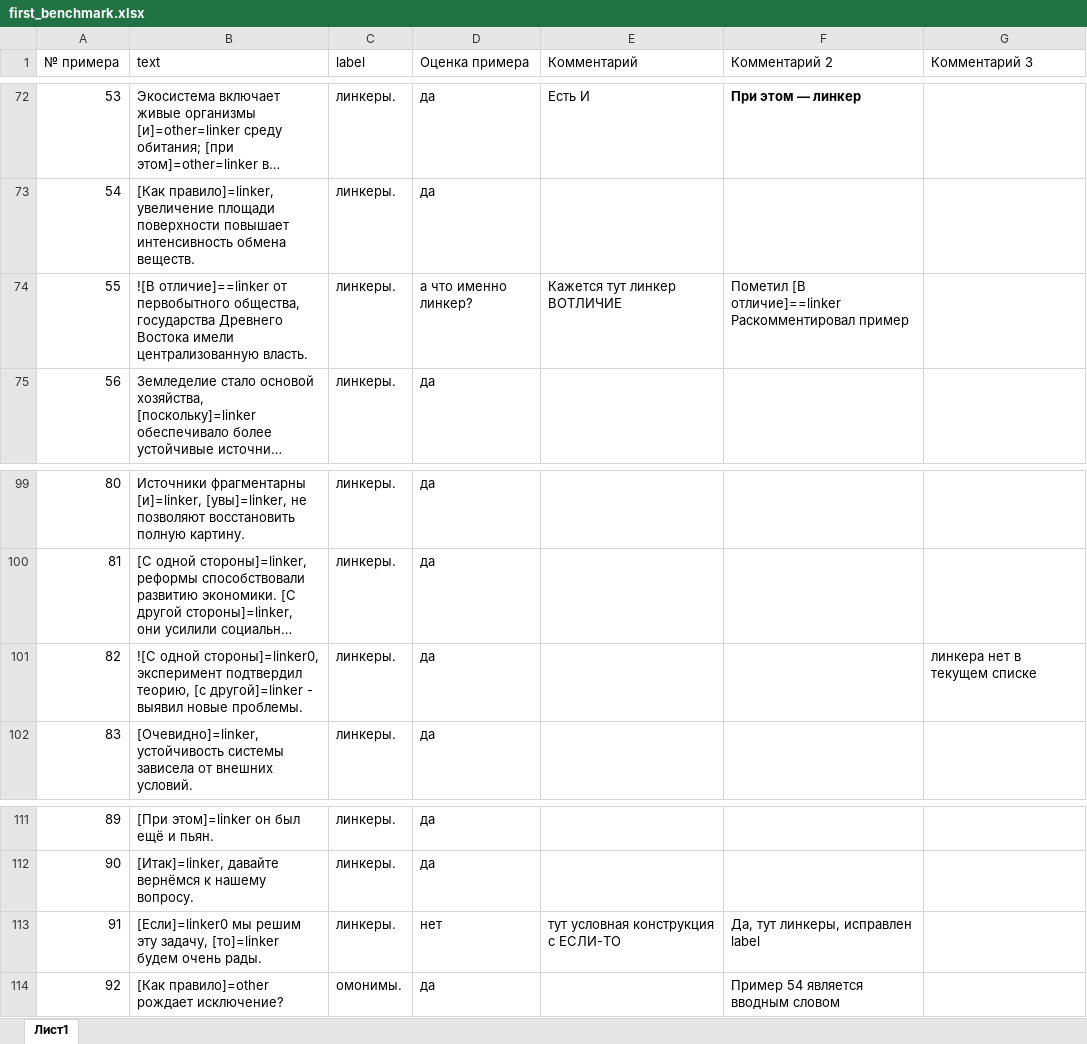
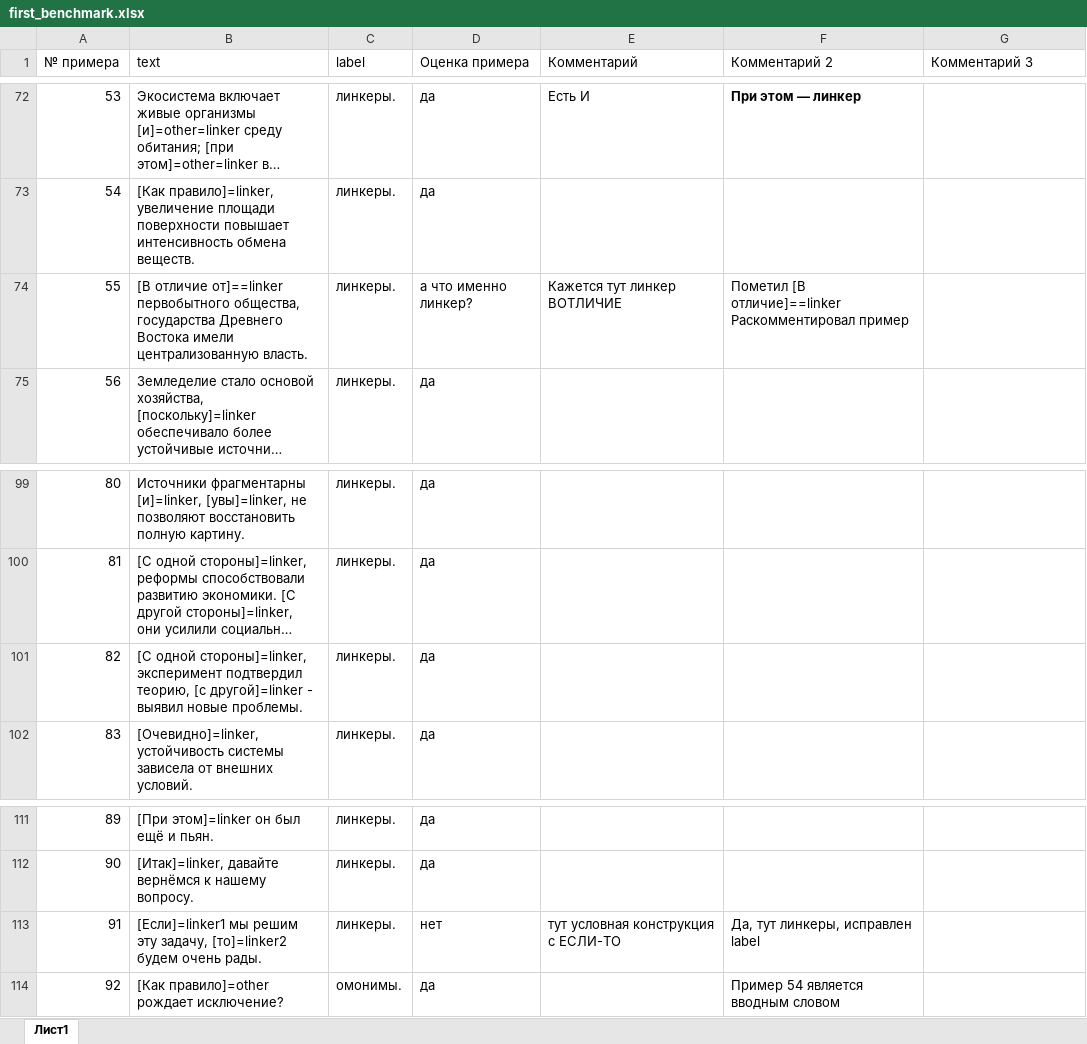
Before and after one commit to Digital-Pushkin-Lab/connector-extractor, an Excel workbook: src/first_benchmark.xlsx, sheet Лист1, drawn as a sheet; only a part is shown, gaps mark what is left out; long unchanged cells end in …; values as stored, in another font and other column widths than the file's, no borders; the diff covers the shown part only; the diff names each change by its address in the sheet, - before the commit and + after, or states it on an @@ line.

```diff
--- a/src/first_benchmark.xlsx (sheet Лист1)
+++ b/src/first_benchmark.xlsx (sheet Лист1)
-B74 (text): ![В отличие]==linker от первобытного общества,…
+B74 (text): [В отличие от]==linker первобытного общества,…
-B101 (text): ![С одной стороны]=linker0, эксперимент подтвердил…
+B101 (text): [С одной стороны]=linker, эксперимент подтвердил…
-G101 (Комментарий 3): линкера нет в текущем списке
+G101 (Комментарий 3): (empty)
-B113 (text): [Если]=linker0 мы решим эту задачу, [то]=linker будем очень…
+B113 (text): [Если]=linker1 мы решим эту задачу, [то]=linker2 будем очень…
```
Also changed, not shown: 18 edited cells elsewhere in this sheet, 6 other files.
